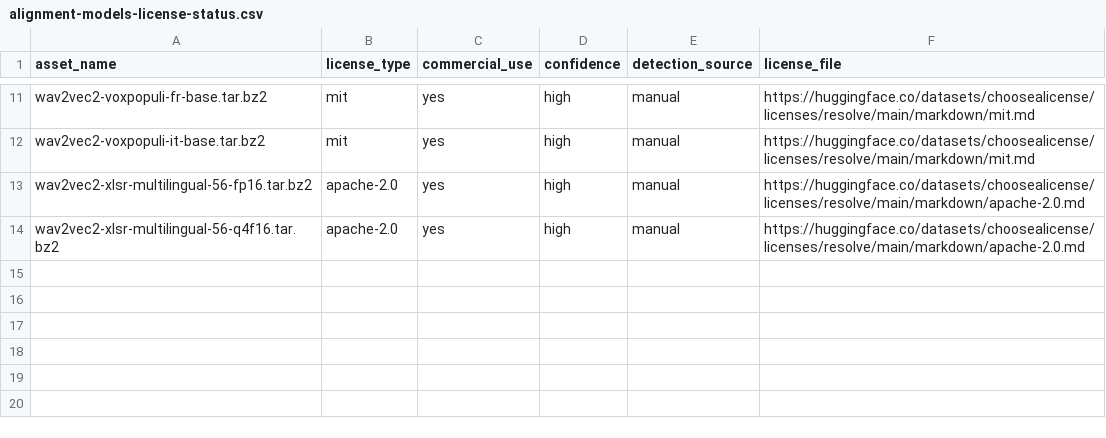
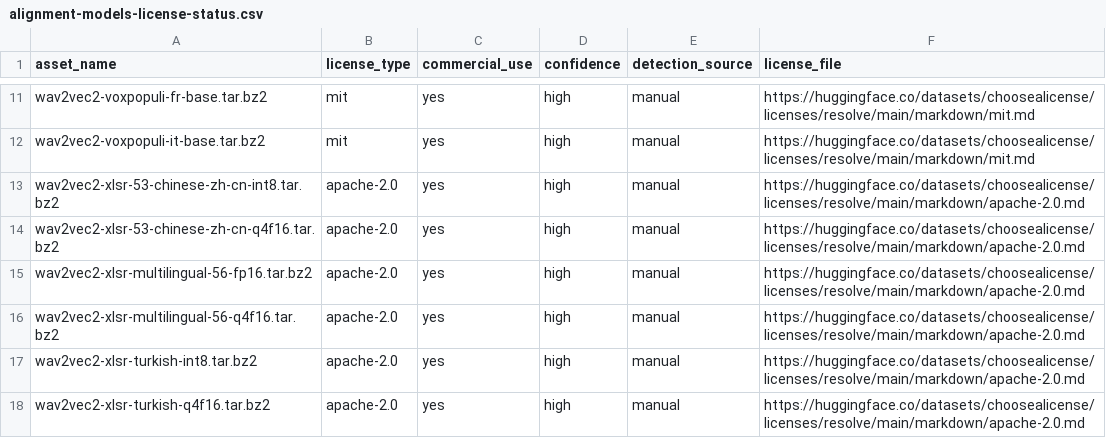
Before and after one commit to XDcobra/react-native-sherpa-onnx, a CSV file: android/src/main/assets/model_licenses/alignment-models-license-status.csv, drawn as a sheet; only a part is shown, gaps mark what is left out; the diff names each change by its address in the sheet, - before the commit and + after, or states it on an @@ line.

```diff
--- a/android/src/main/assets/model_licenses/alignment-models-license-status.csv
+++ b/android/src/main/assets/model_licenses/alignment-models-license-status.csv
+row 13: wav2vec2-xlsr-53-chinese-zh-cn-int8.tar.bz2 | apache-2.0 | yes | high | manual | https://huggingface.co/datasets/choosealicense/licenses/resolve/main/markdown/apache-2.0.md
+row 14: wav2vec2-xlsr-53-chinese-zh-cn-q4f16.tar.bz2 | apache-2.0 | yes | high | manual | https://huggingface.co/datasets/choosealicense/licenses/resolve/main/markdown/apache-2.0.md
+row 17: wav2vec2-xlsr-turkish-int8.tar.bz2 | apache-2.0 | yes | high | manual | https://huggingface.co/datasets/choosealicense/licenses/resolve/main/markdown/apache-2.0.md
+row 18: wav2vec2-xlsr-turkish-q4f16.tar.bz2 | apache-2.0 | yes | high | manual | https://huggingface.co/datasets/choosealicense/licenses/resolve/main/markdown/apache-2.0.md
```
Also changed, not shown: ios/Resources/model_licenses/alignment-models-license-status.csv.
